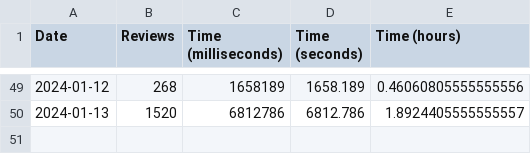
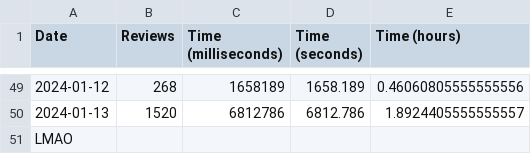
Before and after one commit to kanemiko17/myAnkiStats, a CSV file: daily_stats.csv, drawn as a sheet; only a part is shown, gaps mark what is left out; the diff names each change by its address in the sheet, - before the commit and + after, or states it on an @@ line.

Commit message:
Update daily_stats.csv

```diff
--- a/daily_stats.csv
+++ b/daily_stats.csv
+row 51: LMAO
```
